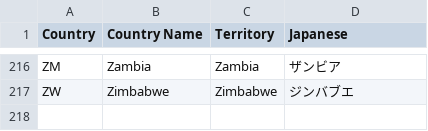
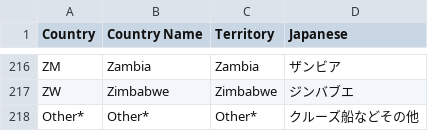
Before and after one commit to kazuhirokida/covid-19, a CSV file: who_countries.csv, drawn as a sheet; only a part is shown, gaps mark what is left out.

```diff
--- a/who_countries.csv
+++ b/who_countries.csv
@@ -217 +217,2 @@ ZM,Zambia,Zambia,ザンビア
 ZW,Zimbabwe,Zimbabwe,ジンバブエ
+Other*,Other*,Other*,クルーズ船などその他
```
Also changed, not shown: countries.csv, 1 other file.
